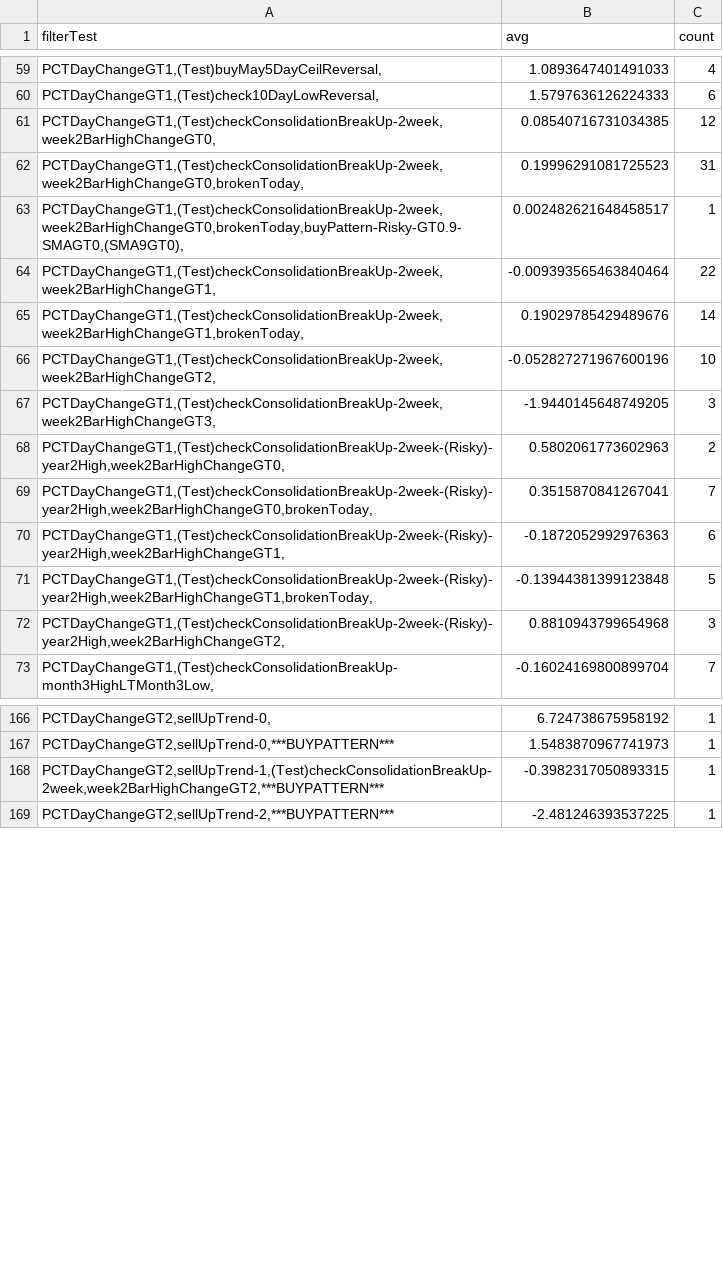
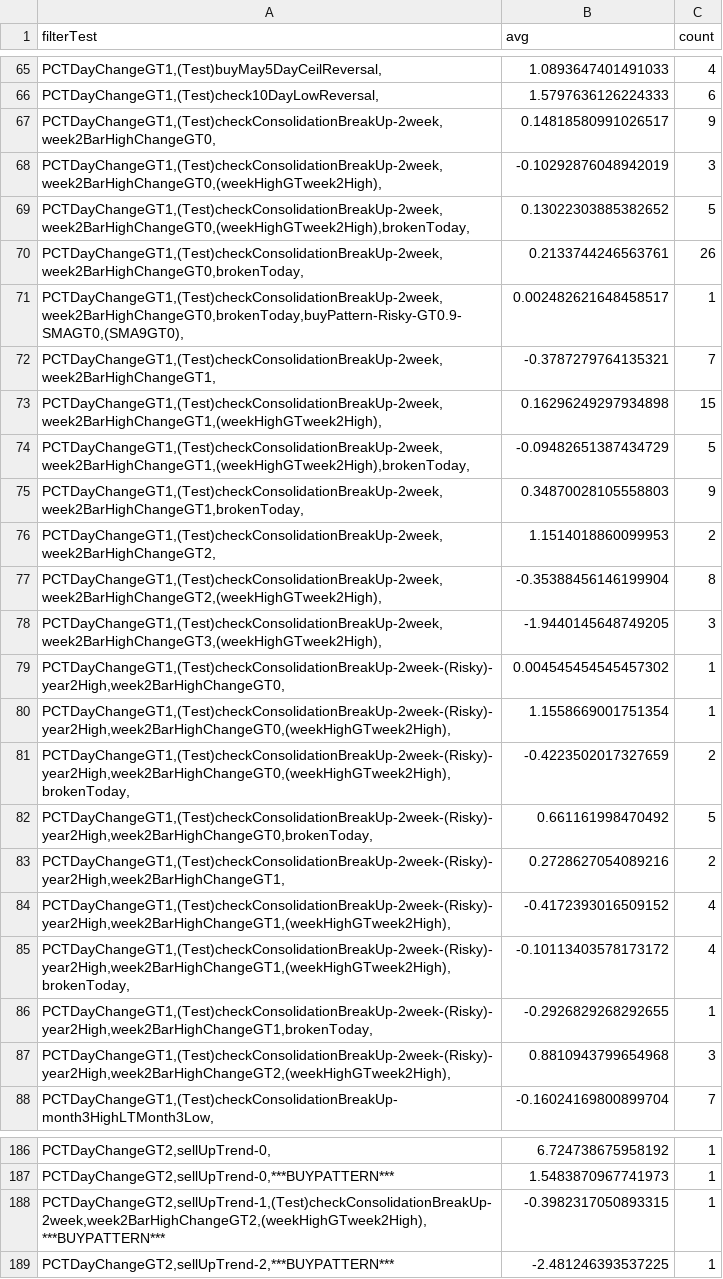
Before and after one commit to omarrohit20/rohit, a CSV file: src/data-import/nselist/filter-pct-change-buy.csv, drawn as a sheet; only a part is shown, gaps mark what is left out; the diff covers the shown part only.

```diff
--- a/src/data-import/nselist/filter-pct-change-buy.csv
+++ b/src/data-import/nselist/filter-pct-change-buy.csv
@@ -60,14 +66,23 @@ filterTest,avg,count
 "PCTDayChangeGT1,(Test)check10DayLowReversal,",1.5797636126224333,6
-"PCTDayChangeGT1,(Test)checkConsolidationBreakUp-2week,week2BarHighChangeGT0,",0.08540716731034385,12
-"PCTDayChangeGT1,(Test)checkConsolidationBreakUp-2week,week2BarHighChangeGT0,brokenToday,",0.19996291081725523,31
+"PCTDayChangeGT1,(Test)checkConsolidationBreakUp-2week,week2BarHighChangeGT0,",0.14818580991026517,9
+"PCTDayChangeGT1,(Test)checkConsolidationBreakUp-2week,week2BarHighChangeGT0,(weekHighGTweek2High),",-0.10292876048942019,3
+"PCTDayChangeGT1,(Test)checkConsolidationBreakUp-2week,week2BarHighChangeGT0,(weekHighGTweek2High),brokenToday,",0.13022303885382652,5
+"PCTDayChangeGT1,(Test)checkConsolidationBreakUp-2week,week2BarHighChangeGT0,brokenToday,",0.2133744246563761,26
 "PCTDayChangeGT1,(Test)checkConsolidationBreakUp-2week,week2BarHighChangeGT0,brokenToday,buyPattern-Risky-GT0.9-SMAGT0,(SMA9GT0),",0.002482621648458517,1
-"PCTDayChangeGT1,(Test)checkConsolidationBreakUp-2week,week2BarHighChangeGT1,",-0.009393565463840464,22
-"PCTDayChangeGT1,(Test)checkConsolidationBreakUp-2week,week2BarHighChangeGT1,brokenToday,",0.19029785429489676,14
-"PCTDayChangeGT1,(Test)checkConsolidationBreakUp-2week,week2BarHighChangeGT2,",-0.052827271967600196,10
-"PCTDayChangeGT1,(Test)checkConsolidationBreakUp-2week,week2BarHighChangeGT3,",-1.9440145648749205,3
-"PCTDayChangeGT1,(Test)checkConsolidationBreakUp-2week-(Risky)-year2High,week2BarHighChangeGT0,",0.5802061773602963,2
-"PCTDayChangeGT1,(Test)checkConsolidationBreakUp-2week-(Risky)-year2High,week2BarHighChangeGT0,brokenToday,",0.3515870841267041,7
-"PCTDayChangeGT1,(Test)checkConsolidationBreakUp-2week-(Risky)-year2High,week2BarHighChangeGT1,",-0.1872052992976363,6
-"PCTDayChangeGT1,(Test)checkConsolidationBreakUp-2week-(Risky)-year2High,week2BarHighChangeGT1,brokenToday,",-0.13944381399123848,5
-"PCTDayChangeGT1,(Test)checkConsolidationBreakUp-2week-(Risky)-year2High,week2BarHighChangeGT2,",0.8810943799654968,3
+"PCTDayChangeGT1,(Test)checkConsolidationBreakUp-2week,week2BarHighChangeGT1,",-0.3787279764135321,7
+"PCTDayChangeGT1,(Test)checkConsolidationBreakUp-2week,week2BarHighChangeGT1,(weekHighGTweek2High),",0.16296249297934898,15
+"PCTDayChangeGT1,(Test)checkConsolidationBreakUp-2week,week2BarHighChangeGT1,(weekHighGTweek2High),brokenToday,",-0.09482651387434729,5
+"PCTDayChangeGT1,(Test)checkConsolidationBreakUp-2week,week2BarHighChangeGT1,brokenToday,",0.34870028105558803,9
+"PCTDayChangeGT1,(Test)checkConsolidationBreakUp-2week,week2BarHighChangeGT2,",1.1514018860099953,2
+"PCTDayChangeGT1,(Test)checkConsolidationBreakUp-2week,week2BarHighChangeGT2,(weekHighGTweek2High),",-0.35388456146199904,8
+"PCTDayChangeGT1,(Test)checkConsolidationBreakUp-2week,week2BarHighChangeGT3,(weekHighGTweek2High),",-1.9440145648749205,3
+"PCTDayChangeGT1,(Test)checkConsolidationBreakUp-2week-(Risky)-year2High,week2BarHighChangeGT0,",0.004545454545457302,1
+"PCTDayChangeGT1,(Test)checkConsolidationBreakUp-2week-(Risky)-year2High,week2BarHighChangeGT0,(weekHighGTweek2High),",1.1558669001751354,1
+"PCTDayChangeGT1,(Test)checkConsolidationBreakUp-2week-(Risky)-year2High,week2BarHighChangeGT0,(weekHighGTweek2High),brokenToday,",-0.4223502017327659,2
+"PCTDayChangeGT1,(Test)checkConsolidationBreakUp-2week-(Risky)-year2High,week2BarHighChangeGT0,brokenToday,",0.661161998470492,5
+"PCTDayChangeGT1,(Test)checkConsolidationBreakUp-2week-(Risky)-year2High,week2BarHighChangeGT1,",0.2728627054089216,2
+"PCTDayChangeGT1,(Test)checkConsolidationBreakUp-2week-(Risky)-year2High,week2BarHighChangeGT1,(weekHighGTweek2High),",-0.4172393016509152,4
+"PCTDayChangeGT1,(Test)checkConsolidationBreakUp-2week-(Risky)-year2High,week2BarHighChangeGT1,(weekHighGTweek2High),brokenToday,",-0.10113403578173172,4
+"PCTDayChangeGT1,(Test)checkConsolidationBreakUp-2week-(Risky)-year2High,week2BarHighChangeGT1,brokenToday,",-0.2926829268292655,1
+"PCTDayChangeGT1,(Test)checkConsolidationBreakUp-2week-(Risky)-year2High,week2BarHighChangeGT2,(weekHighGTweek2High),",0.8810943799654968,3
 "PCTDayChangeGT1,(Test)checkConsolidationBreakUp-month3HighLTMonth3Low,",-0.16024169800899704,7
@@ -167,3 +187,3 @@ filterTest,avg,count
 "PCTDayChangeGT2,sellUpTrend-0,***BUYPATTERN***",1.5483870967741973,1
-"PCTDayChangeGT2,sellUpTrend-1,(Test)checkConsolidationBreakUp-2week,week2BarHighChangeGT2,***BUYPATTERN***",-0.3982317050893315,1
+"PCTDayChangeGT2,sellUpTrend-1,(Test)checkConsolidationBreakUp-2week,week2BarHighChangeGT2,(weekHighGTweek2High),***BUYPATTERN***",-0.3982317050893315,1
 "PCTDayChangeGT2,sellUpTrend-2,***BUYPATTERN***",-2.481246393537225,1
```
Also changed, not shown: 15 added rows, 3 removed rows and 35 edited cells elsewhere in this file, src/data-import/nselist/filter-all-buy.csv, src/data-import/nselist/filter-all-sell.csv, 4 other files.
